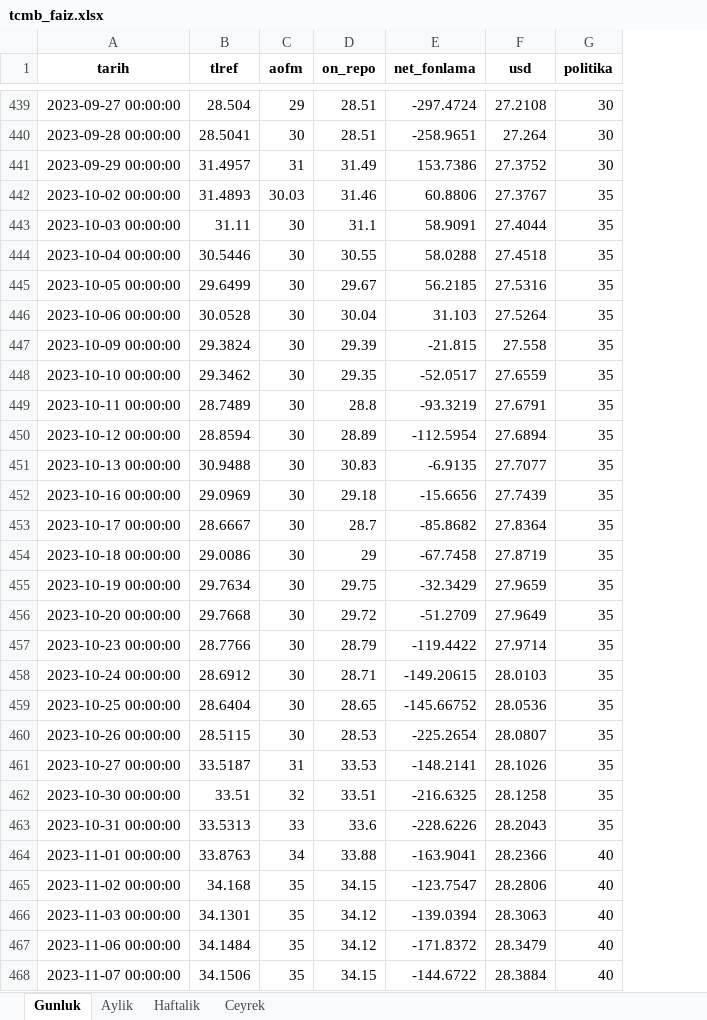
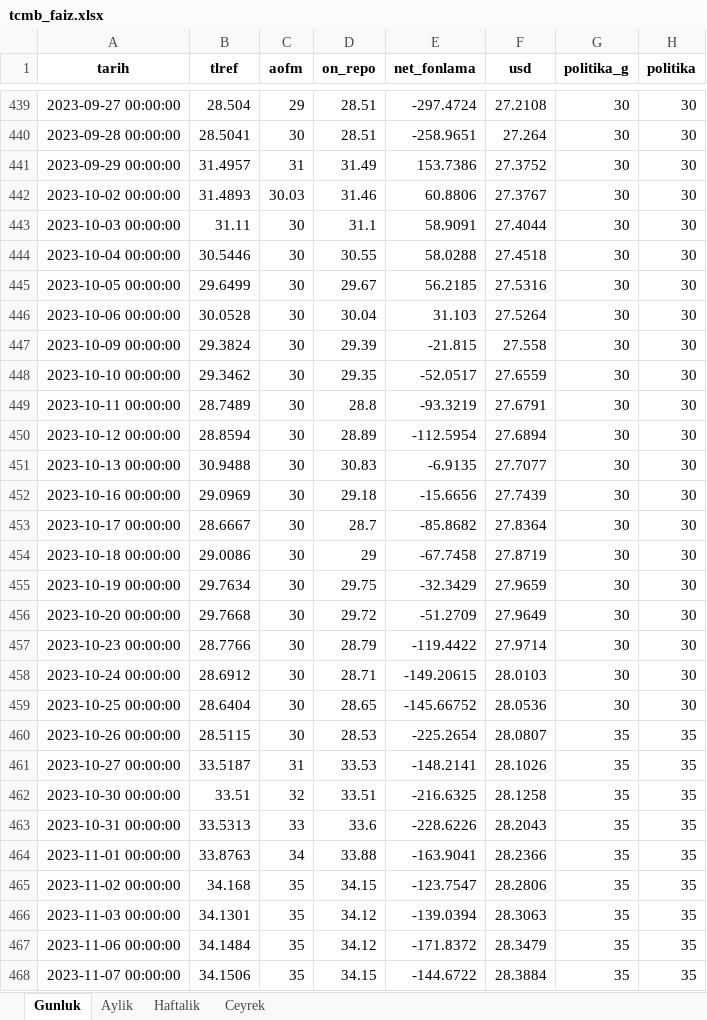
Before and after one commit to sabacanli/ekonomik-veriler-dashboard, an Excel workbook: tcmb faiz/tcmb_faiz.xlsx, sheet Gunluk, drawn as a sheet; only a part is shown, gaps mark what is left out; values as stored, in another font and other column widths than the file's, no borders; addresses are those after the commit; the diff covers the shown part only; the diff names each change by its address in the sheet, - before the commit and + after, or states it on an @@ line.

```diff
--- a/tcmb faiz/tcmb_faiz.xlsx (sheet Gunluk)
+++ b/tcmb faiz/tcmb_faiz.xlsx (sheet Gunluk)
+column G (politika_g), rows 439-468: 30 | 30 | 30 | 30 | 30 | 30 | 30 | 30 | 30 | 30 | 30 | 30 | 30 | 30 | 30 | 30 | 30 | 30 | 30 | 30 | 30 | 35 | 35 | 35 | 35 | 35 | 35 | 35 | 35 | 35
-H442:H459 (politika): 35
+H442:H459 (politika): 30
-H464:H468 (politika): 40
+H464:H468 (politika): 35
```
Also changed, not shown: 313 edited cells elsewhere in this sheet, 6 other files.
